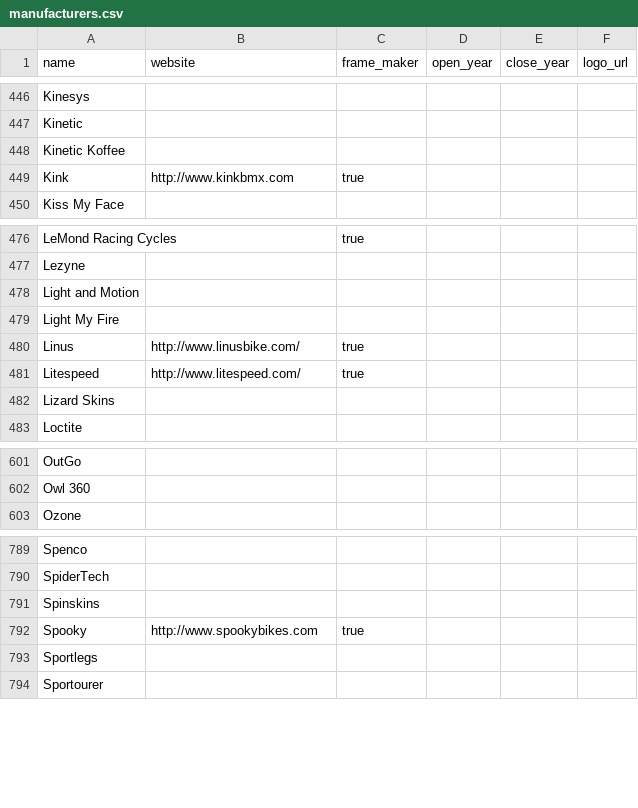
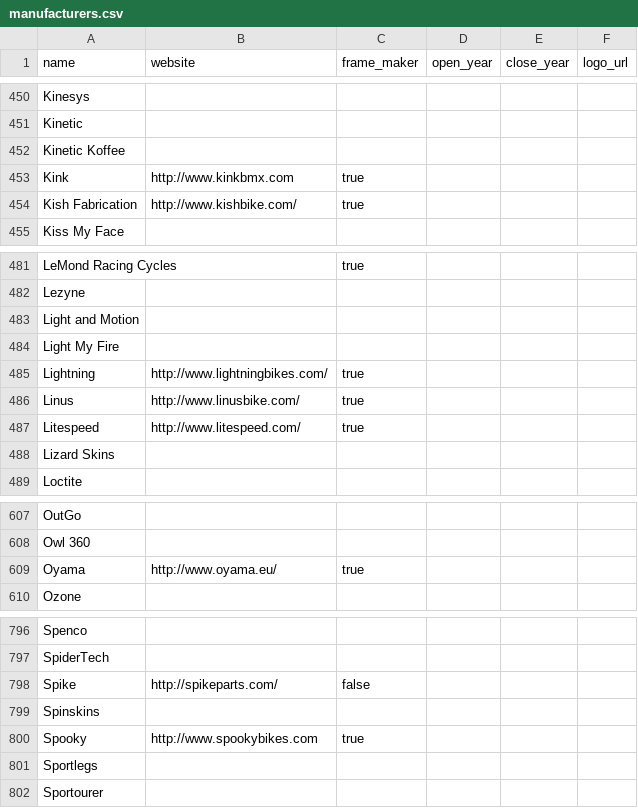
Before and after one commit to bikeindex/resources, a CSV file: manufacturers.csv, drawn as a sheet; only a part is shown, gaps mark what is left out; the diff covers the shown part only.

```diff
--- a/manufacturers.csv
+++ b/manufacturers.csv
@@ -449,2 +453,3 @@ name,website,frame_maker,open_year,close_year,logo_url
 "Kink", "http://www.kinkbmx.com", "true", "", "",
+"Kish Fabrication", "http://www.kishbike.com/", "true", "", "",
 "Kiss My Face", "", "", "", "",
@@ -479,2 +484,3 @@ name,website,frame_maker,open_year,close_year,logo_url
 "Light My Fire", "", "", "", "",
+"Lightning", "http://www.lightningbikes.com/", "true", "", "",
 "Linus", "http://www.linusbike.com/", "true", "", "",
@@ -602,2 +608,3 @@ name,website,frame_maker,open_year,close_year,logo_url
 "Owl 360", "", "", "", "",
+"Oyama", "http://www.oyama.eu/", "true", "", "",
 "Ozone", "", "", "", "",
@@ -790,2 +797,3 @@ name,website,frame_maker,open_year,close_year,logo_url
 "SpiderTech", "", "", "", "",
+"Spike", "http://spikeparts.com/", "false", "", "",
 "Spinskins", "", "", "", "",
```
Also changed, not shown: 5 added rows, 1 removed row and 9 edited cells elsewhere in this file.
